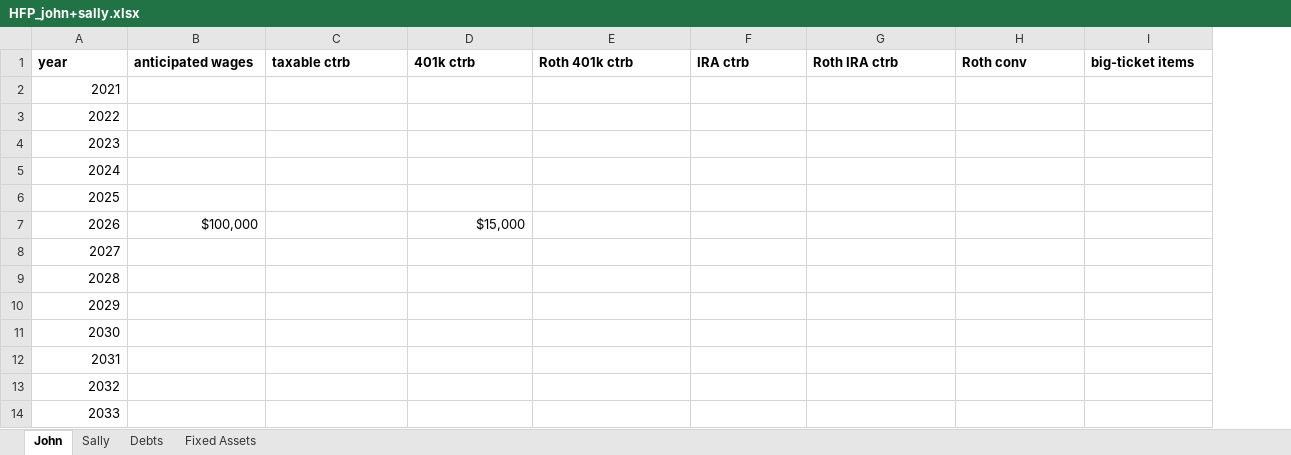
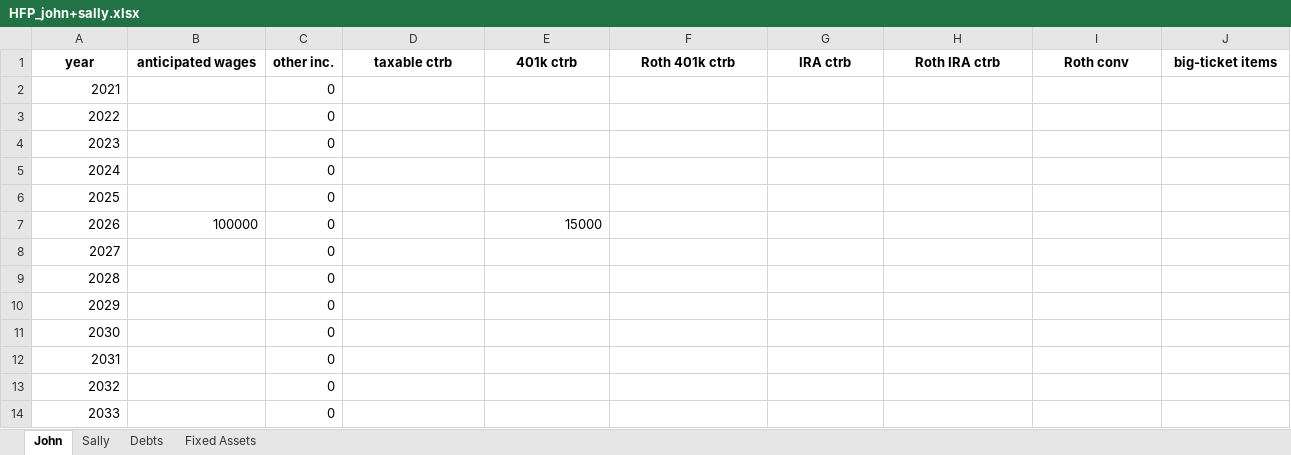
Before and after one commit to mdlacasse/Owl, an Excel workbook: examples/HFP_john+sally.xlsx, sheet John, drawn as a sheet; only a part is shown; values as stored, in another font and other column widths than the file's, no borders; addresses are those after the commit; the diff names each change by its address in the sheet, - before the commit and + after, or states it on an @@ line.

```diff
--- a/examples/HFP_john+sally.xlsx (sheet John)
+++ b/examples/HFP_john+sally.xlsx (sheet John)
+column C (other inc.), rows 2-14: all 0
-A1:B1 alignment: left
+A1:B1 alignment: center
-D1:J1 alignment: left
+D1:J1 alignment: center
-B7 (anticipated wages): $100,000
+B7 (anticipated wages): 100000
-E7 (401k ctrb): $15,000
+E7 (401k ctrb): 15000
```
Also changed, not shown: sheet Sally, sheet Fixed Assets, sheet Debts, examples/HFP_alex+jamie.xlsx, examples/HFP_jack+jill.xlsx, 13 other files.
